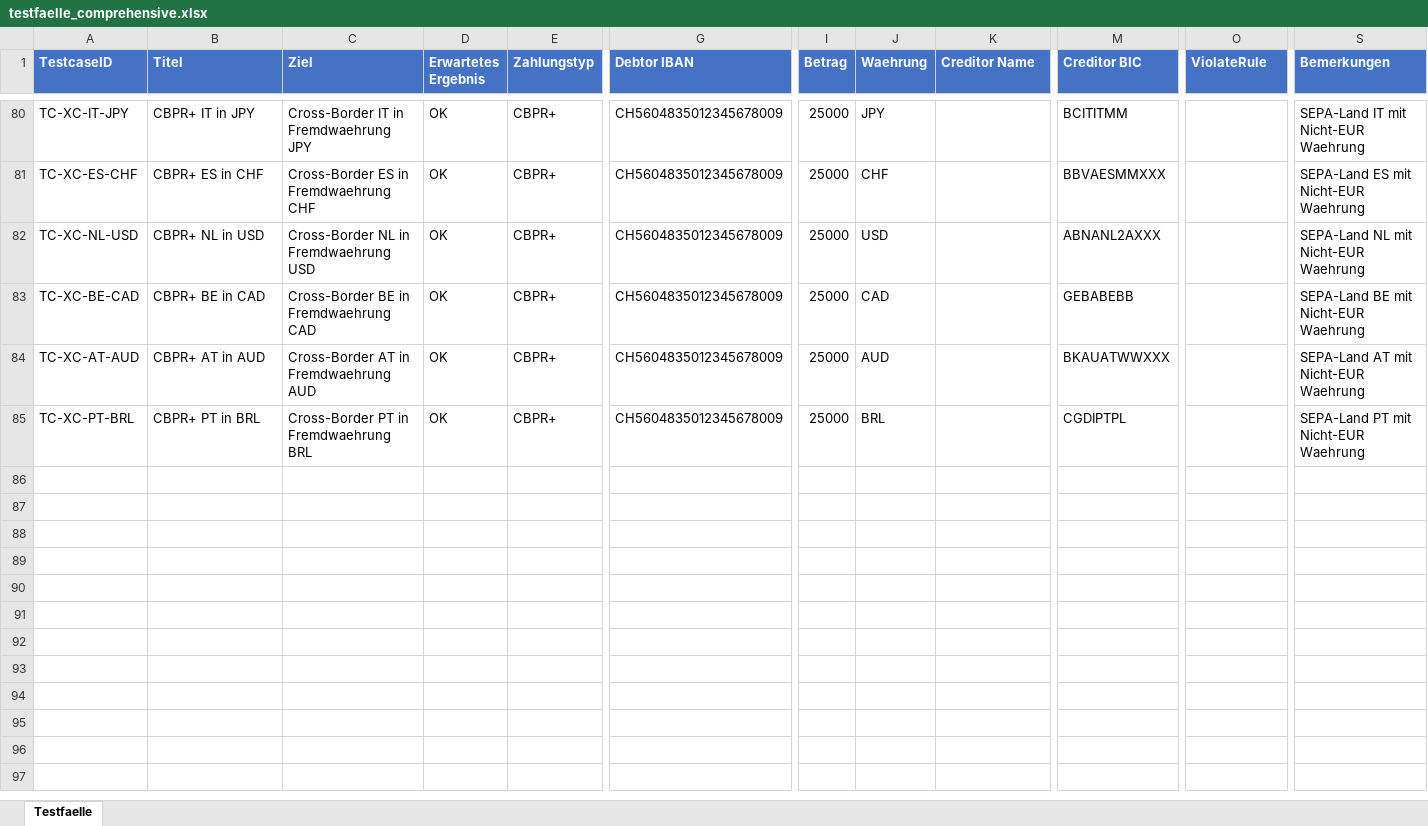
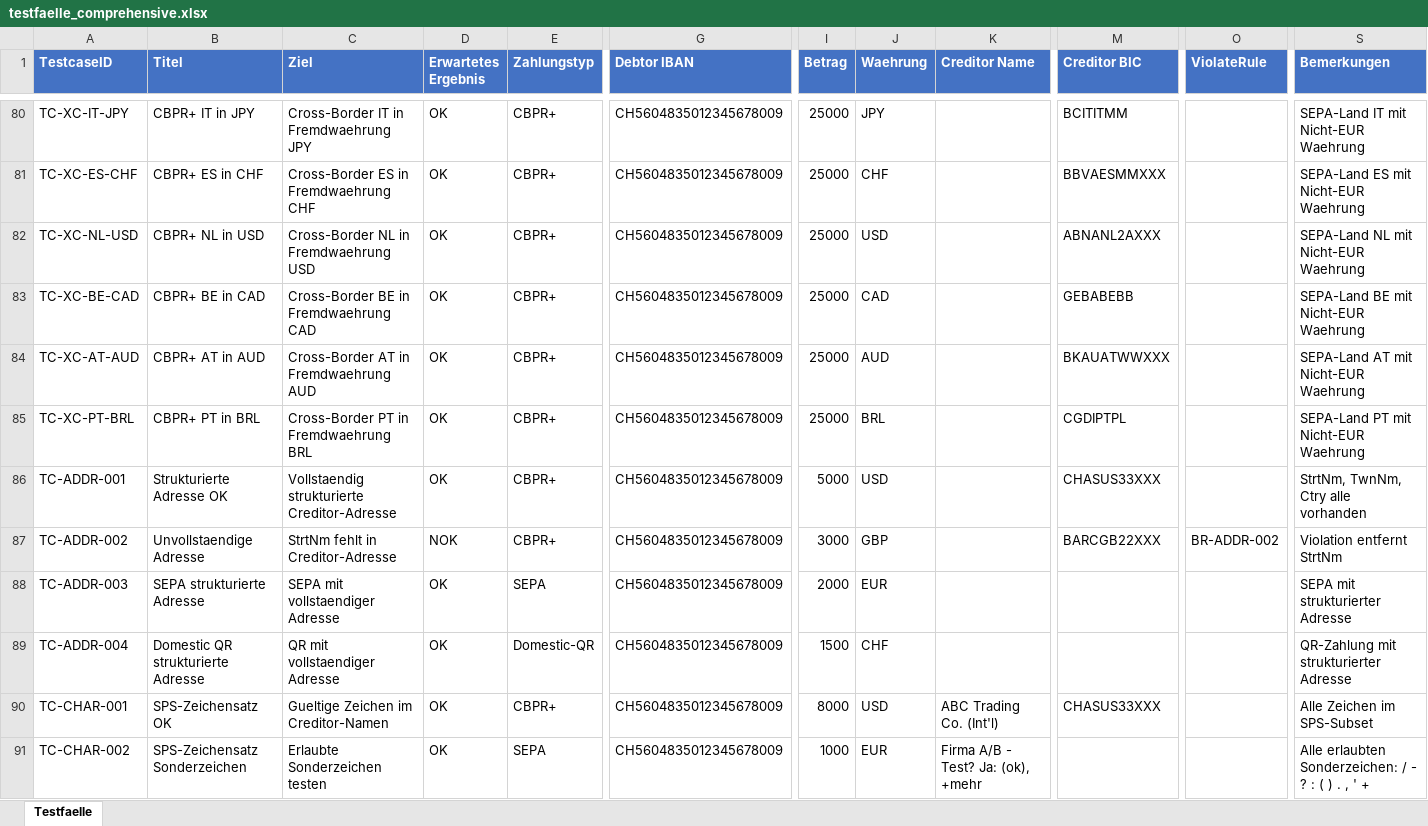
Before and after one commit to Sebastenhauer/iso20022tester, an Excel workbook: templates/testfaelle_comprehensive.xlsx, sheet Testfaelle, drawn as a sheet; only a part is shown, gaps mark what is left out; values as stored, in another font and other column widths than the file's, no borders; rows hold the shown columns only; the diff names each change by its address in the sheet, - before the commit and + after, or states it on an @@ line.

```diff
--- a/templates/testfaelle_comprehensive.xlsx (sheet Testfaelle)
+++ b/templates/testfaelle_comprehensive.xlsx (sheet Testfaelle)
+row 86: TC-ADDR-001 | Strukturierte Adresse OK | Vollstaendig strukturierte Creditor-Adresse | OK | CBPR+ | CH5604835012345678009 | 5000 | USD |  | CHASUS33XXX |  | StrtNm, TwnNm, Ctry alle vorhanden
+row 87: TC-ADDR-002 | Unvollstaendige Adresse | StrtNm fehlt in Creditor-Adresse | NOK | CBPR+ | CH5604835012345678009 | 3000 | GBP |  | BARCGB22XXX | BR-ADDR-002 | Violation entfernt StrtNm
+row 88: TC-ADDR-003 | SEPA strukturierte Adresse | SEPA mit vollstaendiger Adresse | OK | SEPA | CH5604835012345678009 | 2000 | EUR |  |  |  | SEPA mit strukturierter Adresse
+row 89: TC-ADDR-004 | Domestic QR strukturierte Adresse | QR mit vollstaendiger Adresse | OK | Domestic-QR | CH5604835012345678009 | 1500 | CHF |  |  |  | QR-Zahlung mit strukturierter Adresse
+row 90: TC-CHAR-001 | SPS-Zeichensatz OK | Gueltige Zeichen im Creditor-Namen | OK | CBPR+ | CH5604835012345678009 | 8000 | USD | ABC Trading Co. (Int'l) | CHASUS33XXX |  | Alle Zeichen im SPS-Subset
+row 91: TC-CHAR-002 | SPS-Zeichensatz Sonderzeichen | Erlaubte Sonderzeichen testen | OK | SEPA | CH5604835012345678009 | 1000 | EUR | Firma A/B - Test? Ja: (ok), +mehr |  |  | Alle erlaubten Sonderzeichen: / - ? : ( ) . , ' +
```
Also changed, not shown: 4 other files.
